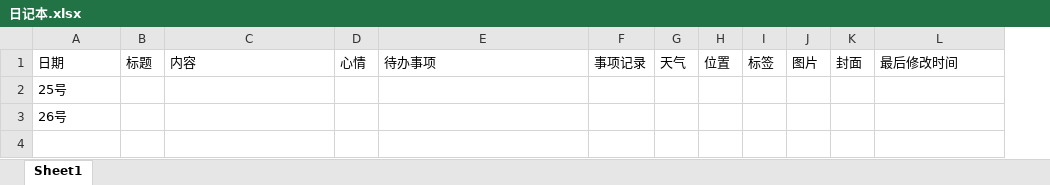
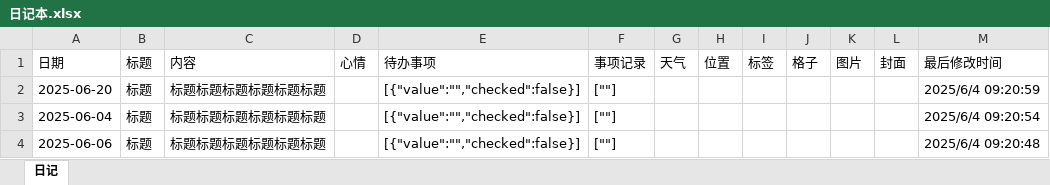
Before and after one commit to lambertlt/diary, an Excel workbook: 日记本.xlsx, sheet 日记, drawn as a sheet; values as stored, in another font and other column widths than the file's, no borders; removed rows and columns are numbered as before the commit, all else as after; the diff names each change by its address in the sheet, - before the commit and + after, or states it on an @@ line.

Commit message:
Add files via upload

```diff
--- a/日记本.xlsx (sheet 日记)
+++ b/日记本.xlsx (sheet 日记)
-sheet tab: Sheet1
+sheet tab: 日记
+column J, row 1: 格子
-row 2: 25号
-row 3: 26号
+row 2: 2025-06-20 | 标题 | 标题标题标题标题标题标题 |  | [{"value":"","checked":false}] | [""] |  |  |  |  |  |  | 2025/6/4 09:20:59
+row 3: 2025-06-04 | 标题 | 标题标题标题标题标题标题 |  | [{"value":"","checked":false}] | [""] |  |  |  |  |  |  | 2025/6/4 09:20:54
+row 4: 2025-06-06 | 标题 | 标题标题标题标题标题标题 |  | [{"value":"","checked":false}] | [""] |  |  |  |  |  |  | 2025/6/4 09:20:48
```
